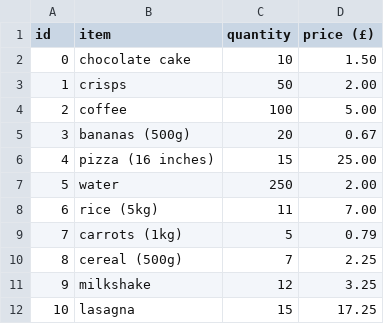
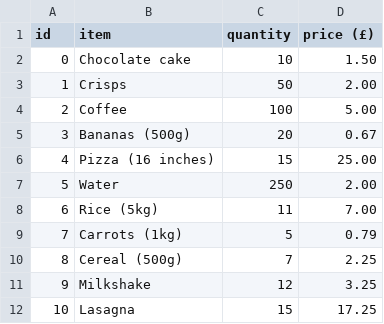
Before and after one commit to worthyag/shopSimulator, a CSV file: items/shopItems-orig.csv, drawn as a sheet.

```diff
--- a/items/shopItems-orig.csv
+++ b/items/shopItems-orig.csv
@@ -1,12 +1,12 @@
 id,item,quantity,price (£)
-0,chocolate cake,10,1.50
-1,crisps,50,2.00
-2,coffee,100,5.00
-3,bananas (500g),20,0.67
-4,pizza (16 inches),15,25.00
-5,water,250,2.00
-6,rice (5kg),11,7.00
-7,carrots (1kg),5,0.79
-8,cereal (500g),7,2.25
-9,milkshake,12,3.25
-10,lasagna,15,17.25
+0,Chocolate cake,10,1.50
+1,Crisps,50,2.00
+2,Coffee,100,5.00
+3,Bananas (500g),20,0.67
+4,Pizza (16 inches),15,25.00
+5,Water,250,2.00
+6,Rice (5kg),11,7.00
+7,Carrots (1kg),5,0.79
+8,Cereal (500g),7,2.25
+9,Milkshake,12,3.25
+10,Lasagna,15,17.25
```
Also changed, not shown: items/shopItems.csv, 2 other files.
